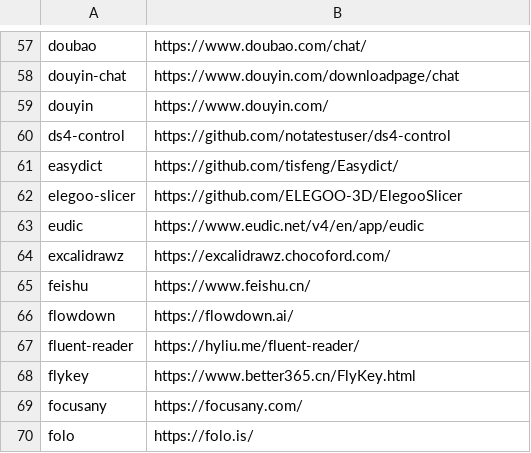
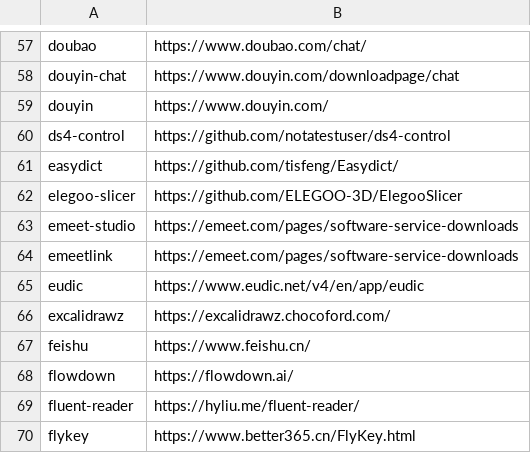
Before and after one commit to tinhkyaw/tinhkyaw, a CSV file: lists/casks_c.csv, drawn as a sheet; only a part is shown, gaps mark what is left out; the shorter side is filled out with more unchanged rows; the diff names each change by its address in the sheet, - before the commit and + after, or states it on an @@ line.

```diff
--- a/lists/casks_c.csv
+++ b/lists/casks_c.csv
+row 63: emeet-studio | https://emeet.com/pages/software-service-downloads
+row 64: emeetlink | https://emeet.com/pages/software-service-downloads
```
Also changed, not shown: lists/casks.csv, lists/casks_p.csv, 3 other files.
